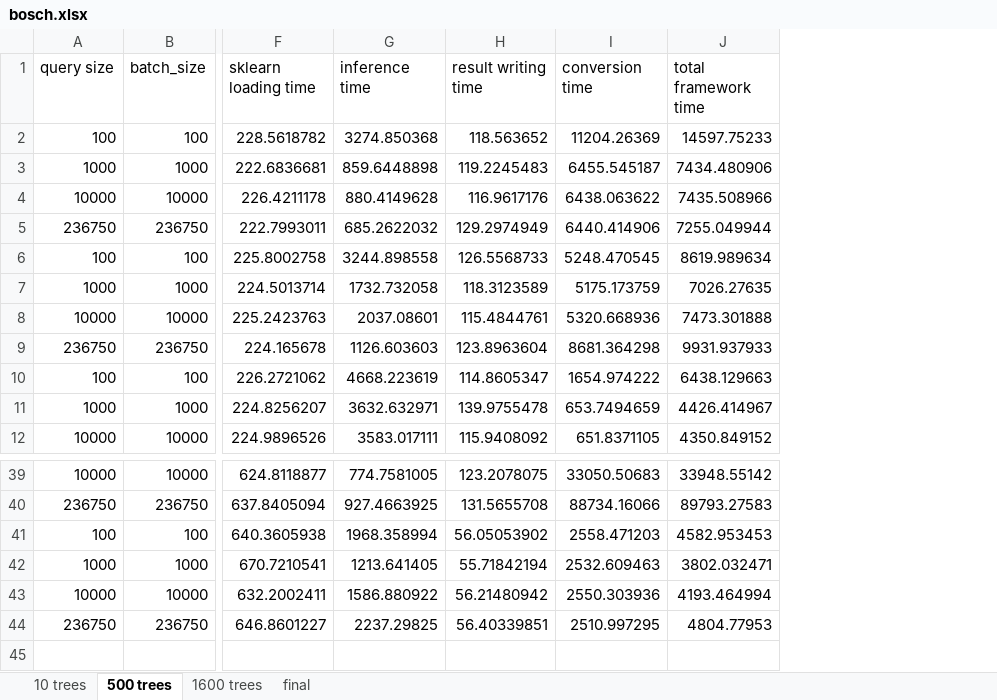
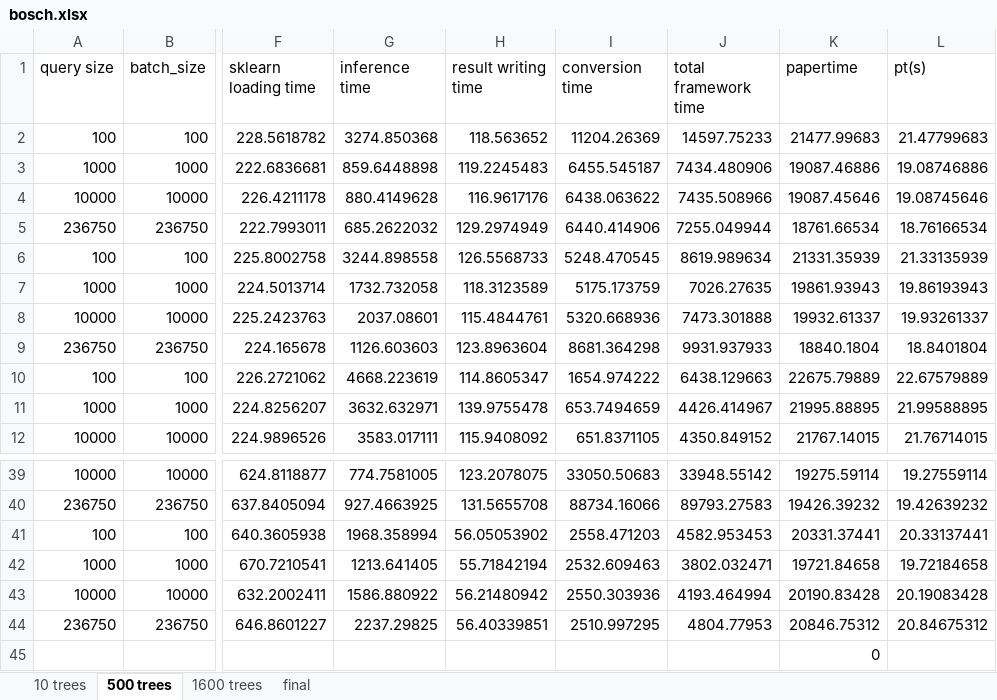
Before and after one commit to asu-cactus/netsdb, an Excel workbook: model-inference/decisionTree/experiments/gpu_results/bosch/bosch.xlsx, sheet 500 trees, drawn as a sheet; only a part is shown, gaps mark what is left out; values as stored, in another font and other column widths than the file's, no borders; conditional formats not drawn; rows hold the shown columns only; the diff names each change by its address in the sheet, - before the commit and + after, or states it on an @@ line.

```diff
--- a/model-inference/decisionTree/experiments/gpu_results/bosch/bosch.xlsx (sheet 500 trees)
+++ b/model-inference/decisionTree/experiments/gpu_results/bosch/bosch.xlsx (sheet 500 trees)
+column K (papertime), rows 2-12: 21477.99683 | 19087.46886 | 19087.45646 | 18761.66534 | 21331.35939 | 19861.93943 | 19932.61337 | 18840.1804 | 22675.79889 | 21995.88895 | 21767.14015; rows 39-44: 19275.59114 | 19426.39232 | 20331.37441 | 19721.84658 | 20190.83428 | 20846.75312
+column L (pt(s)), rows 2-12: 21.47799683 | 19.08746886 | 19.08745646 | 18.76166534 | 21.33135939 | 19.86193943 | 19.93261337 | 18.8401804 | 22.67579889 | 21.99588895 | 21.76714015; rows 39-44: 19.27559114 | 19.42639232 | 20.33137441 | 19.72184658 | 20.19083428 | 20.84675312
+row 45:  |  |  |  |  |  |  | 0
```
Also changed, not shown: sheet 1600 trees, sheet final, sheet 10 trees, 5 other files.
